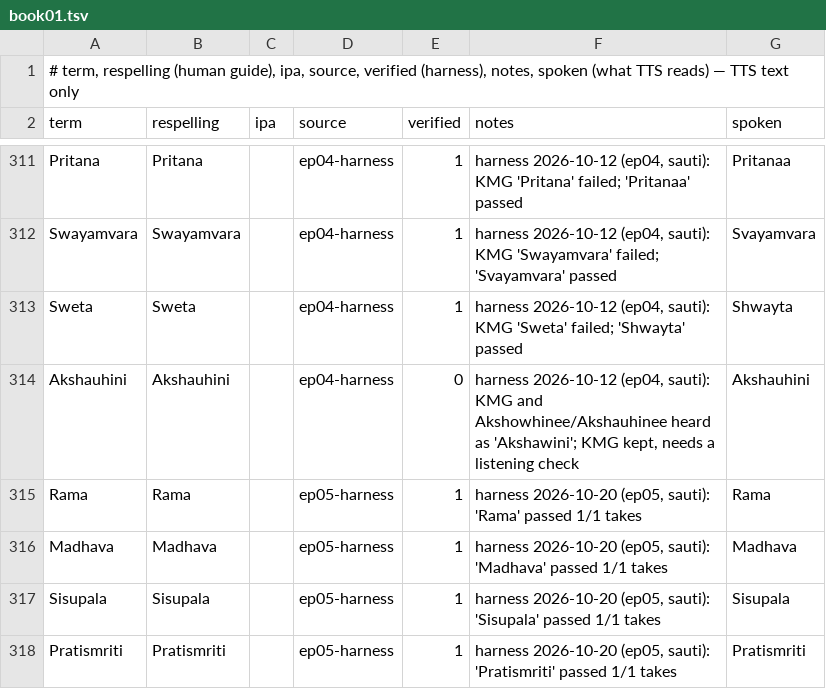
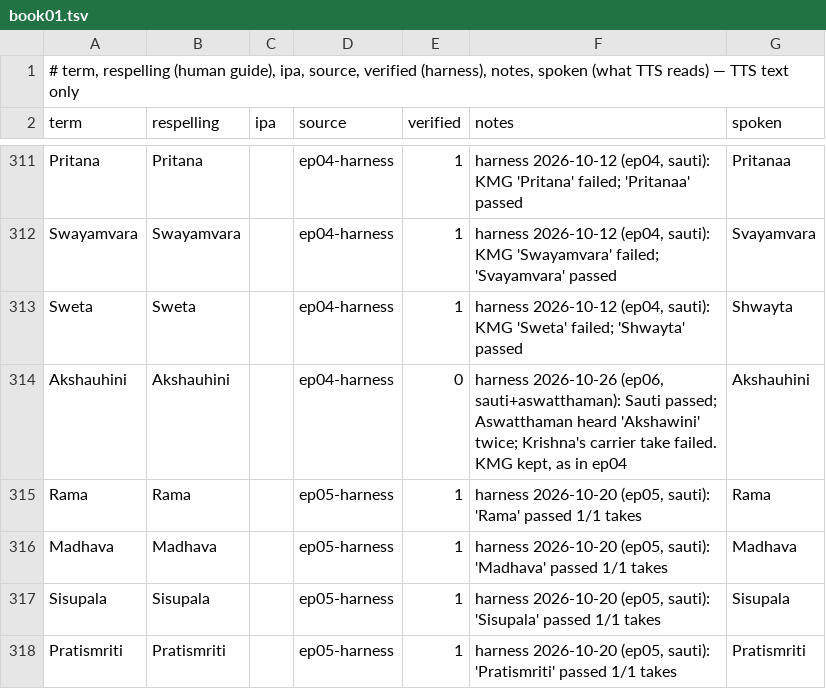
Before and after one commit to aadeshnpn/mahabharat-audiobook, a TSV file: lexicon/book01.tsv, drawn as a sheet; only a part is shown, gaps mark what is left out; the diff covers the shown part only.

```diff
--- a/lexicon/book01.tsv
+++ b/lexicon/book01.tsv
@@ -313,3 +313,3 @@ Swayamvara	Swayamvara		ep04-harness	1	harness 2026-10-12 (ep04, sauti): KMG 'Swa
 Sweta	Sweta		ep04-harness	1	harness 2026-10-12 (ep04, sauti): KMG 'Sweta' failed; 'Shwayta' passed	Shwayta
-Akshauhini	Akshauhini		ep04-harness	0	harness 2026-10-12 (ep04, sauti): KMG and Akshowhinee/Akshauhinee heard as 'Akshawini'; KMG kept, needs a listening check	Akshauhini
+Akshauhini	Akshauhini		ep04-harness	0	harness 2026-10-26 (ep06, sauti+aswatthaman): Sauti passed; Aswatthaman heard 'Akshawini' twice; Krishna's carrier take failed. KMG kept, as in ep04	Akshauhini
 Rama	Rama		ep05-harness	1	harness 2026-10-20 (ep05, sauti): 'Rama' passed 1/1 takes	Rama
```
Also changed, not shown: 27 added rows and 17 edited cells elsewhere in this file, 2 other files.
